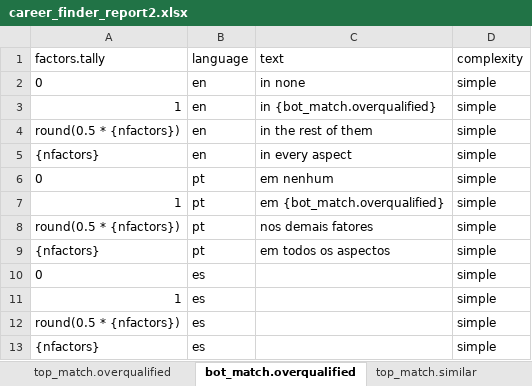
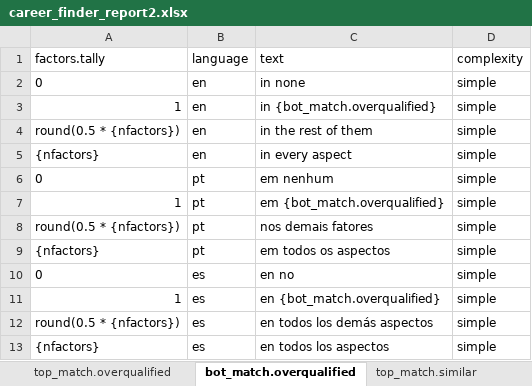
Before and after one commit to CaoBittencourt/atlas-career-guide, an Excel workbook: Reports/Matching Report/career_finder_report2.xlsx, sheet bot_match.overqualified, drawn as a sheet; values as stored, in another font and other column widths than the file's, no borders; charts and pictures not drawn; the diff names each change by its address in the sheet, - before the commit and + after, or states it on an @@ line.

Commit message:
en pt es complete texts
to do: chart labels, new charts

```diff
--- a/Reports/Matching Report/career_finder_report2.xlsx (sheet bot_match.overqualified)
+++ b/Reports/Matching Report/career_finder_report2.xlsx (sheet bot_match.overqualified)
-C10 (text): (empty)
+C10 (text): en no
-C11 (text): (empty)
+C11 (text): en {bot_match.overqualified}
-C12 (text): (empty)
+C12 (text): en todos los demás aspectos
-C13 (text): (empty)
+C13 (text): en todos los aspectos
```
Also changed, not shown: sheet sections.glue, sheet flexibility.glue, sheet bot_match.dissimilar, sheet top_match.similar, sheet recommended.glue, sheet bot_match.strengths.common, 8 more sheets, other sheet tabs, hidden cells, 2 other files.
